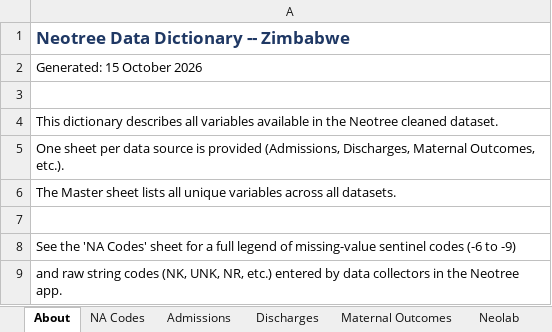
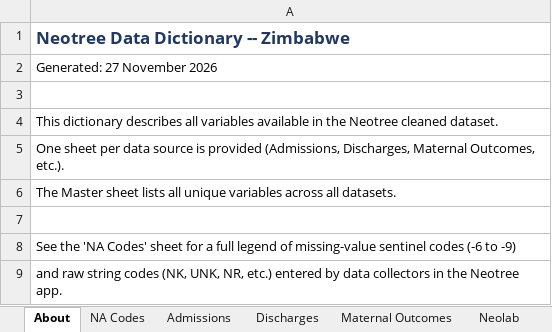
Before and after one commit to neotree/neotree-sample-maker, an Excel workbook: user_dictionaries/neotree_user_dict_zim.xlsx, sheet About, drawn as a sheet; values as stored, in another font and other column widths than the file's, no borders; the diff names each change by its address in the sheet, - before the commit and + after, or states it on an @@ line.

```diff
--- a/user_dictionaries/neotree_user_dict_zim.xlsx (sheet About)
+++ b/user_dictionaries/neotree_user_dict_zim.xlsx (sheet About)
-A2: Generated: 15 October 2026
+A2: Generated: 27 November 2026
```
Also changed, not shown: sheet Master, sheet Discharges, sheet Admissions, user_dictionaries/neotree_user_dict_mwi.xlsx, 3 other files.
